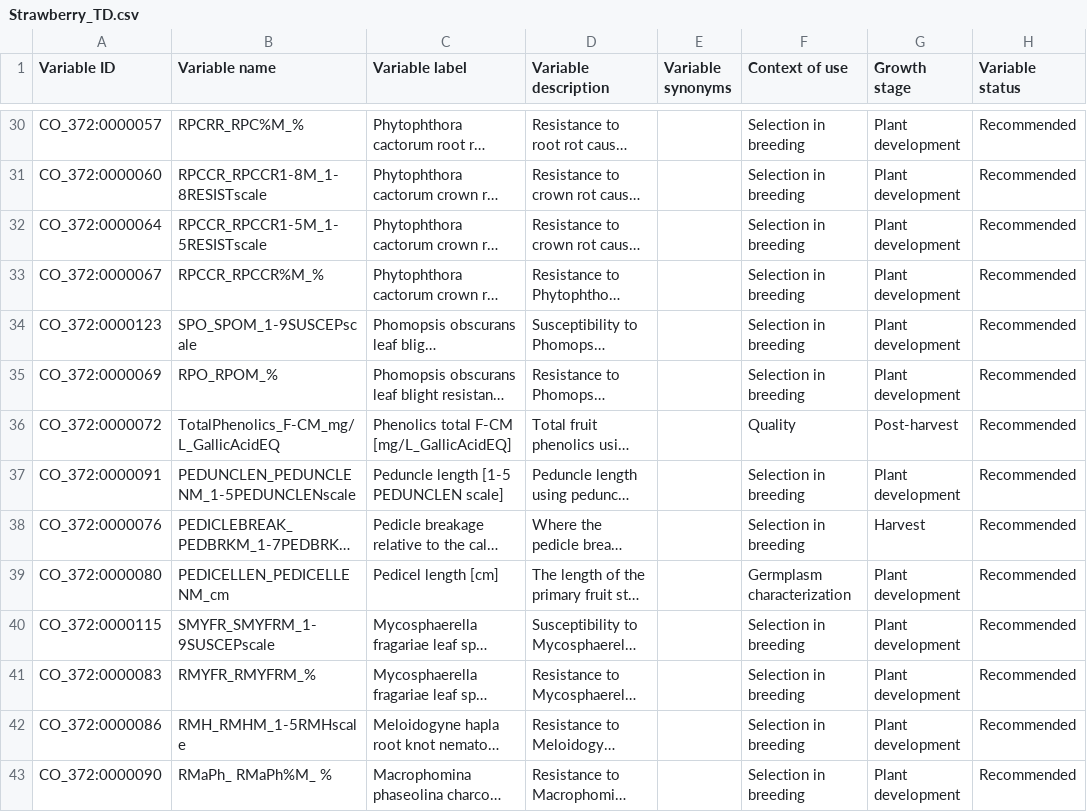
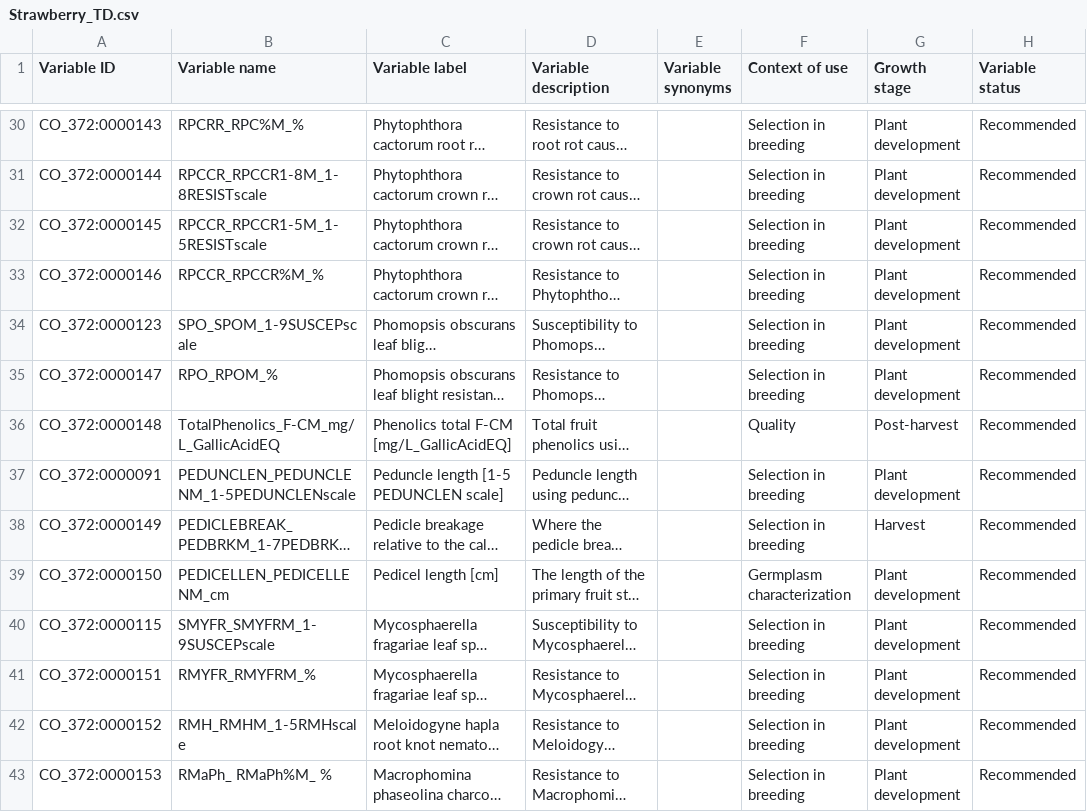
Before and after one commit to Planteome/CO_372-strawberry-traits, a CSV file: Strawberry_TD.csv, drawn as a sheet; only a part is shown, gaps mark what is left out; long unchanged cells end in …; the diff covers the shown part only; the diff names each change by its address in the sheet, - before the commit and + after, or states it on an @@ line.

```diff
--- a/Strawberry_TD.csv
+++ b/Strawberry_TD.csv
-A30 (Variable ID): CO_372:0000057
+A30 (Variable ID): CO_372:0000143
-A31 (Variable ID): CO_372:0000060
+A31 (Variable ID): CO_372:0000144
-A32 (Variable ID): CO_372:0000064
+A32 (Variable ID): CO_372:0000145
-A33 (Variable ID): CO_372:0000067
+A33 (Variable ID): CO_372:0000146
-A35 (Variable ID): CO_372:0000069
+A35 (Variable ID): CO_372:0000147
-A36 (Variable ID): CO_372:0000072
+A36 (Variable ID): CO_372:0000148
-A38 (Variable ID): CO_372:0000076
+A38 (Variable ID): CO_372:0000149
-A39 (Variable ID): CO_372:0000080
+A39 (Variable ID): CO_372:0000150
-A41 (Variable ID): CO_372:0000083
+A41 (Variable ID): CO_372:0000151
-A42 (Variable ID): CO_372:0000086
+A42 (Variable ID): CO_372:0000152
-A43 (Variable ID): CO_372:0000090
+A43 (Variable ID): CO_372:0000153
```
Also changed, not shown: 56 edited cells elsewhere in this file.
